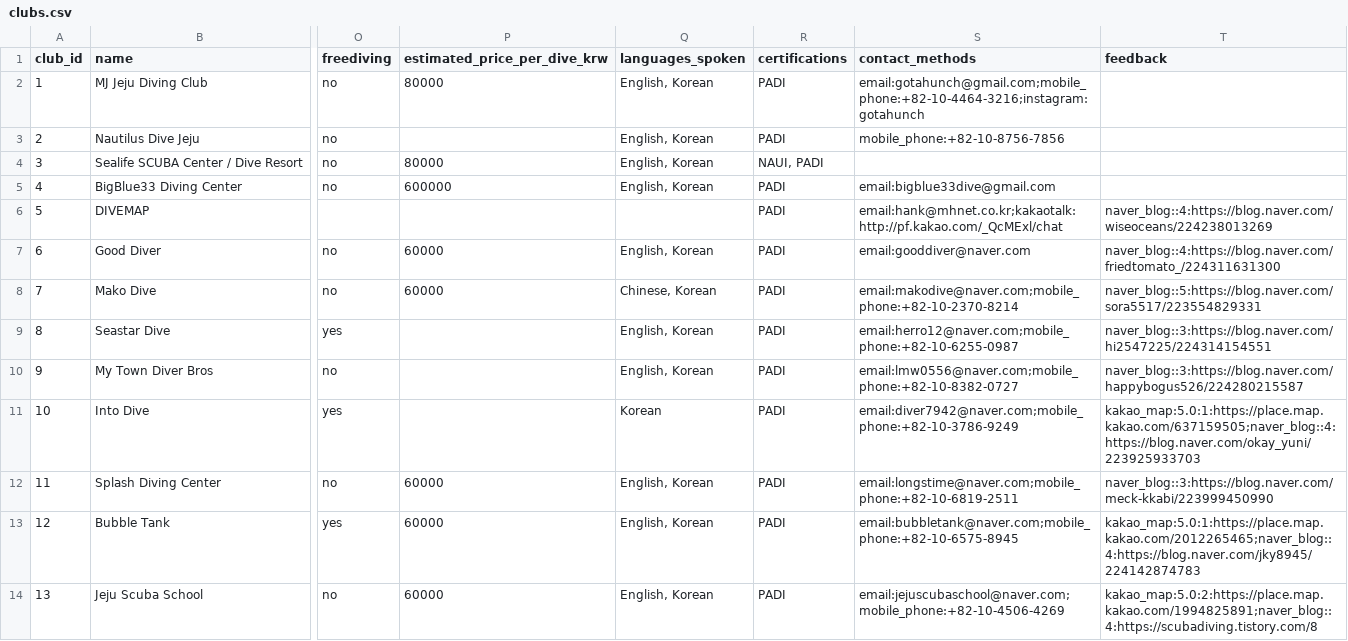
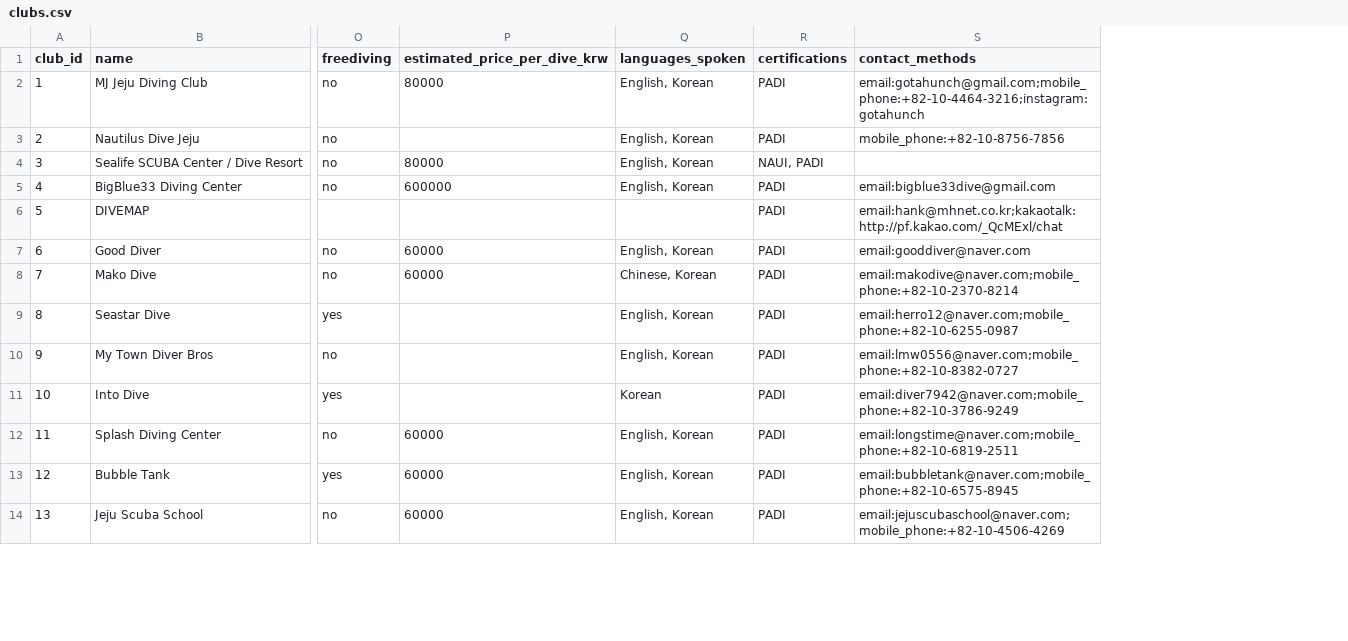
Before and after one commit to AntoineChalons/jeju-scuba-finder, a CSV file: data/clubs.csv, drawn as a sheet; only a part is shown, gaps mark what is left out; the diff names each change by its address in the sheet, - before the commit and + after, or states it on an @@ line.

Commit message:
Feedback schema and pipeline: per-source summaries + diver quotes (#17)

```diff
--- a/data/clubs.csv
+++ b/data/clubs.csv
-column T (feedback), rows 6-14: naver_blog::4:https://blog.naver.com/wiseoceans/224238013269 | naver_blog::4:https://blog.naver.com/friedtomato_/224311631300 | naver_blog::5:https://blog.naver.com/sora5517/223554829331 | naver_blog::3:https://blog.naver.com/hi2547225/224314154551 | naver_blog::3:https://blog.naver.com/happybogus526/224280215587 | kakao_map:5.0:1:https://place.map.kakao.com/637159505;naver_blog::4:https://blog.naver.com/okay_yuni/223925933703 | naver_blog::3:https://blog.naver.com/meck-kkabi/223999450990 | kakao_map:5.0:1:https://place.map.kakao.com/2012265465;naver_blog::4:https://blog.naver.com/jky8945/224142874783 | kakao_map:5.0:2:https://place.map.kakao.com/1994825891;naver_blog::4:https://scubadiving.tistory.com/8
```
Also changed, not shown: 9 other files.
